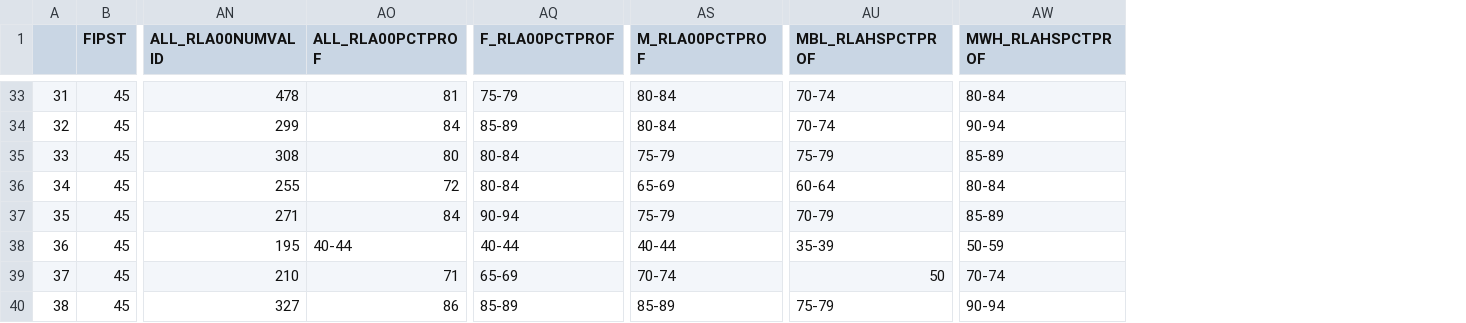
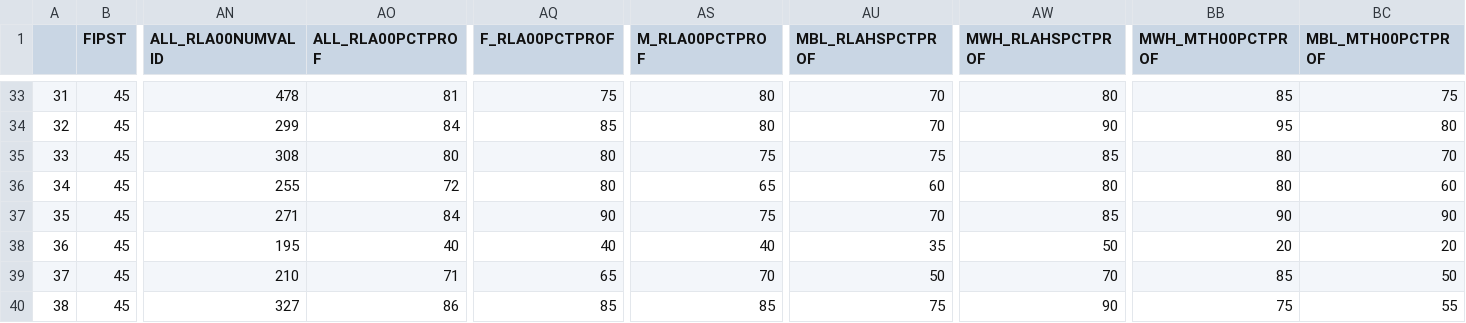
Before and after one commit to nrb75/SchoolSelect, a CSV file: CleanedData/suspensions_all_data.csv, drawn as a sheet; only a part is shown, gaps mark what is left out; the diff covers the shown part only; the diff names each change by its address in the sheet, - before the commit and + after, or states it on an @@ line.

```diff
--- a/CleanedData/suspensions_all_data.csv
+++ b/CleanedData/suspensions_all_data.csv
+column BB (MWH_MTH00PCTPROF), rows 33-40: 85 | 95 | 80 | 80 | 90 | 20 | 85 | 75
+column BC (MBL_MTH00PCTPROF), rows 33-40: 75 | 80 | 70 | 60 | 90 | 20 | 50 | 55
-AQ33 (F_RLA00PCTPROF): 75-79
+AQ33 (F_RLA00PCTPROF): 75
-AS33:AS34 (M_RLA00PCTPROF): 80-84
+AS33:AS34 (M_RLA00PCTPROF): 80
-AU33:AU34 (MBL_RLAHSPCTPROF): 70-74
+AU33:AU34 (MBL_RLAHSPCTPROF): 70
-AW33 (MWH_RLAHSPCTPROF): 80-84
+AW33 (MWH_RLAHSPCTPROF): 80
-AQ34 (F_RLA00PCTPROF): 85-89
+AQ34 (F_RLA00PCTPROF): 85
-AW34 (MWH_RLAHSPCTPROF): 90-94
+AW34 (MWH_RLAHSPCTPROF): 90
-AQ35:AQ36 (F_RLA00PCTPROF): 80-84
+AQ35:AQ36 (F_RLA00PCTPROF): 80
-AS35 (M_RLA00PCTPROF): 75-79
+AS35 (M_RLA00PCTPROF): 75
-AU35 (MBL_RLAHSPCTPROF): 75-79
+AU35 (MBL_RLAHSPCTPROF): 75
-AW35 (MWH_RLAHSPCTPROF): 85-89
+AW35 (MWH_RLAHSPCTPROF): 85
-AS36 (M_RLA00PCTPROF): 65-69
+AS36 (M_RLA00PCTPROF): 65
-AU36 (MBL_RLAHSPCTPROF): 60-64
+AU36 (MBL_RLAHSPCTPROF): 60
-AW36 (MWH_RLAHSPCTPROF): 80-84
+AW36 (MWH_RLAHSPCTPROF): 80
-AQ37 (F_RLA00PCTPROF): 90-94
+AQ37 (F_RLA00PCTPROF): 90
-AS37 (M_RLA00PCTPROF): 75-79
+AS37 (M_RLA00PCTPROF): 75
-AU37 (MBL_RLAHSPCTPROF): 70-79
+AU37 (MBL_RLAHSPCTPROF): 70
-AW37 (MWH_RLAHSPCTPROF): 85-89
+AW37 (MWH_RLAHSPCTPROF): 85
-AO38 (ALL_RLA00PCTPROF): 40-44
+AO38 (ALL_RLA00PCTPROF): 40
-AQ38 (F_RLA00PCTPROF): 40-44
+AQ38 (F_RLA00PCTPROF): 40
-AS38 (M_RLA00PCTPROF): 40-44
+AS38 (M_RLA00PCTPROF): 40
-AU38 (MBL_RLAHSPCTPROF): 35-39
+AU38 (MBL_RLAHSPCTPROF): 35
-AW38 (MWH_RLAHSPCTPROF): 50-59
+AW38 (MWH_RLAHSPCTPROF): 50
-AQ39 (F_RLA00PCTPROF): 65-69
+AQ39 (F_RLA00PCTPROF): 65
-AS39 (M_RLA00PCTPROF): 70-74
+AS39 (M_RLA00PCTPROF): 70
-AW39 (MWH_RLAHSPCTPROF): 70-74
+AW39 (MWH_RLAHSPCTPROF): 70
-AQ40 (F_RLA00PCTPROF): 85-89
+AQ40 (F_RLA00PCTPROF): 85
-AS40 (M_RLA00PCTPROF): 85-89
+AS40 (M_RLA00PCTPROF): 85
-AU40 (MBL_RLAHSPCTPROF): 75-79
+AU40 (MBL_RLAHSPCTPROF): 75
-AW40 (MWH_RLAHSPCTPROF): 90-94
+AW40 (MWH_RLAHSPCTPROF): 90
```
Also changed, not shown: 146 edited cells elsewhere in this file, CleanedData/suspensions_grad_greenville.csv, 2 other files.
